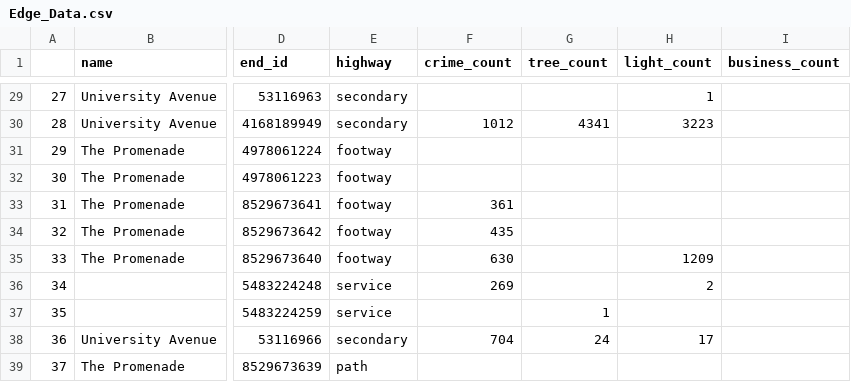
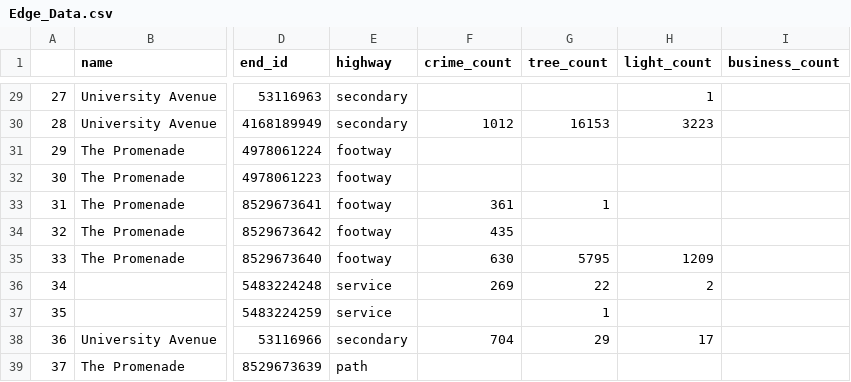
Before and after one commit to StrollApp/data-aggregation, a CSV file: Edge_Data.csv, drawn as a sheet; only a part is shown, gaps mark what is left out; the diff covers the shown part only; the diff names each change by its address in the sheet, - before the commit and + after, or states it on an @@ line.

```diff
--- a/Edge_Data.csv
+++ b/Edge_Data.csv
-G30 (tree_count): 4341
+G30 (tree_count): 16153
-G33 (tree_count): (empty)
+G33 (tree_count): 1
-G35 (tree_count): (empty)
+G35 (tree_count): 5795
-G36 (tree_count): (empty)
+G36 (tree_count): 22
-G38 (tree_count): 24
+G38 (tree_count): 29
```
Also changed, not shown: 16 edited cells elsewhere in this file, 7 other files.
